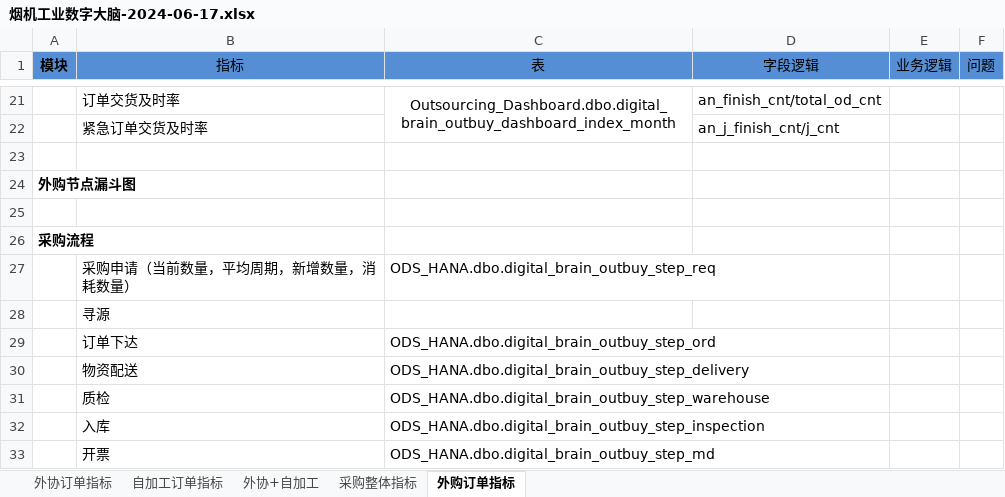
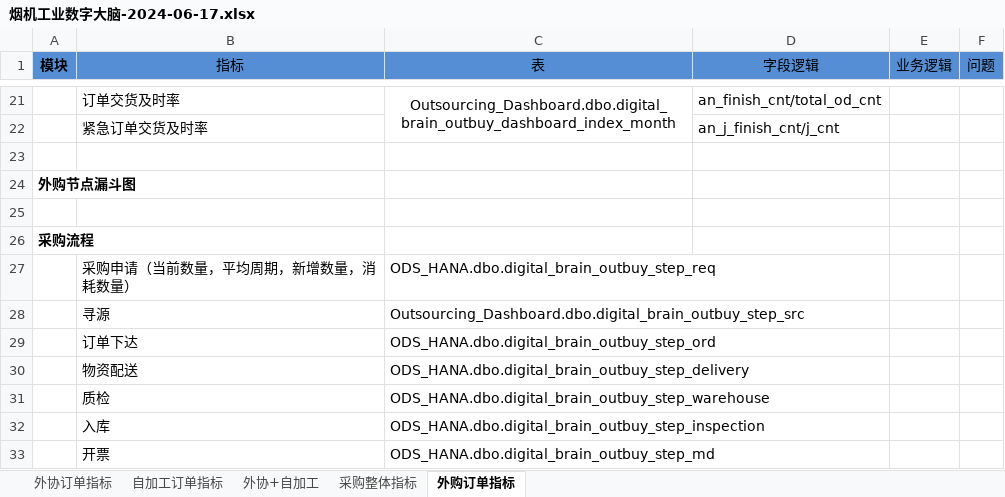
Before and after one commit to zzg1001/ike-date, an Excel workbook: 七.烟机------------------------------------2024-04-03/⭐烟机工业数字大脑/烟机工业数字大脑-2024-06-17.xlsx, sheet 外购订单指标, drawn as a sheet; only a part is shown, gaps mark what is left out; values as stored, in another font and other column widths than the file's, no borders; the diff names each change by its address in the sheet, - before the commit and + after, or states it on an @@ line.

```diff
--- a/七.烟机------------------------------------2024-04-03/⭐烟机工业数字大脑/烟机工业数字大脑-2024-06-17.xlsx (sheet 外购订单指标)
+++ b/七.烟机------------------------------------2024-04-03/⭐烟机工业数字大脑/烟机工业数字大脑-2024-06-17.xlsx (sheet 外购订单指标)
-C28 (表): (empty)
+C28 (表): Outsourcing_Dashboard.dbo.digital_brain_outbuy_step_src
```
Also changed, not shown: sheet 外协订单指标, charts or pictures, 4 other files.
